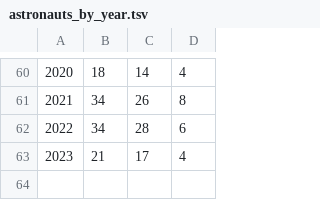
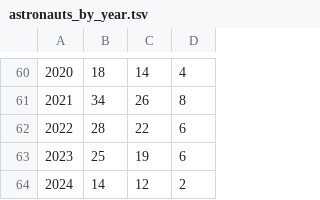
Before and after one commit to christiansandberg2045/cosmos-book.github.io, a TSV file: human-spaceflight/data/processed/astronauts_by_year.tsv, drawn as a sheet; only a part is shown, gaps mark what is left out.

```diff
--- a/human-spaceflight/data/processed/astronauts_by_year.tsv
+++ b/human-spaceflight/data/processed/astronauts_by_year.tsv
@@ -61,3 +61,4 @@
 2021	34	26	8
-2022	34	28	6
-2023	21	17	4
+2022	28	22	6
+2023	25	19	6
+2024	14	12	2
```
Also changed, not shown: human-spaceflight/data/processed/astronauts.tsv, 4 other files.
